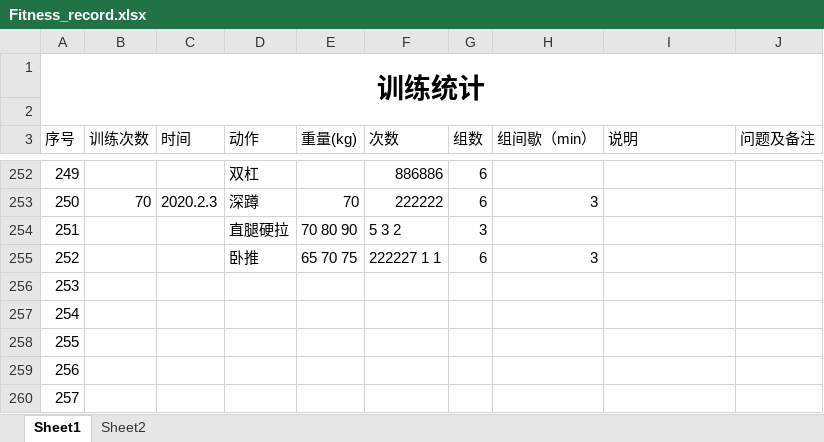
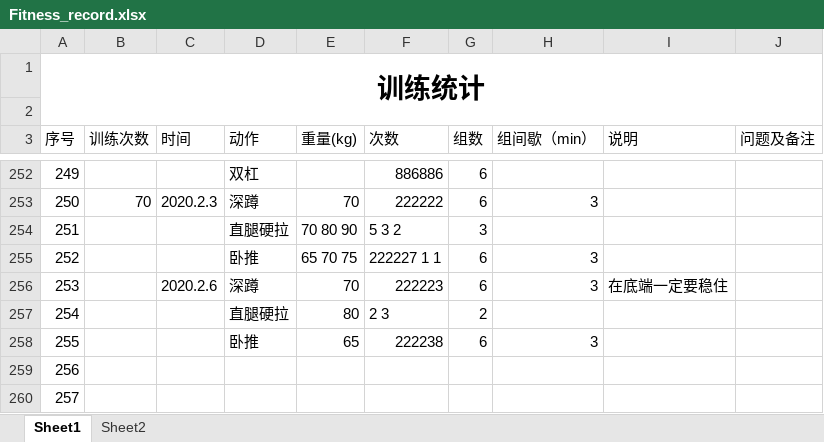
Before and after one commit to ydchen-use/daily_work, an Excel workbook: ReadandFitness/Fitness_record.xlsx, sheet Sheet1, drawn as a sheet; only a part is shown, gaps mark what is left out; values as stored, in another font and other column widths than the file's, no borders; the diff names each change by its address in the sheet, - before the commit and + after, or states it on an @@ line.

```diff
--- a/ReadandFitness/Fitness_record.xlsx (sheet Sheet1)
+++ b/ReadandFitness/Fitness_record.xlsx (sheet Sheet1)
-C256 (时间): (empty)
+C256 (时间): 2020.2.6
-D256 (动作): (empty)
+D256 (动作): 深蹲
-E256 (重量(kg)): (empty)
+E256 (重量(kg)): 70
-F256 (次数): (empty)
+F256 (次数): 222223
-G256 (组数): (empty)
+G256 (组数): 6
-H256 (组间歇（min）): (empty)
+H256 (组间歇（min）): 3
-I256 (说明): (empty)
+I256 (说明): 在底端一定要稳住
-D257 (动作): (empty)
+D257 (动作): 直腿硬拉
-E257 (重量(kg)): (empty)
+E257 (重量(kg)): 80
-F257 (次数): (empty)
+F257 (次数): 2 3
-G257 (组数): (empty)
+G257 (组数): 2
-D258 (动作): (empty)
+D258 (动作): 卧推
-E258 (重量(kg)): (empty)
+E258 (重量(kg)): 65
-F258 (次数): (empty)
+F258 (次数): 222238
-G258 (组数): (empty)
+G258 (组数): 6
-H258 (组间歇（min）): (empty)
+H258 (组间歇（min）): 3
```
Also changed, not shown: ReadandFitness/Read_record.xlsx, 1 other file.
